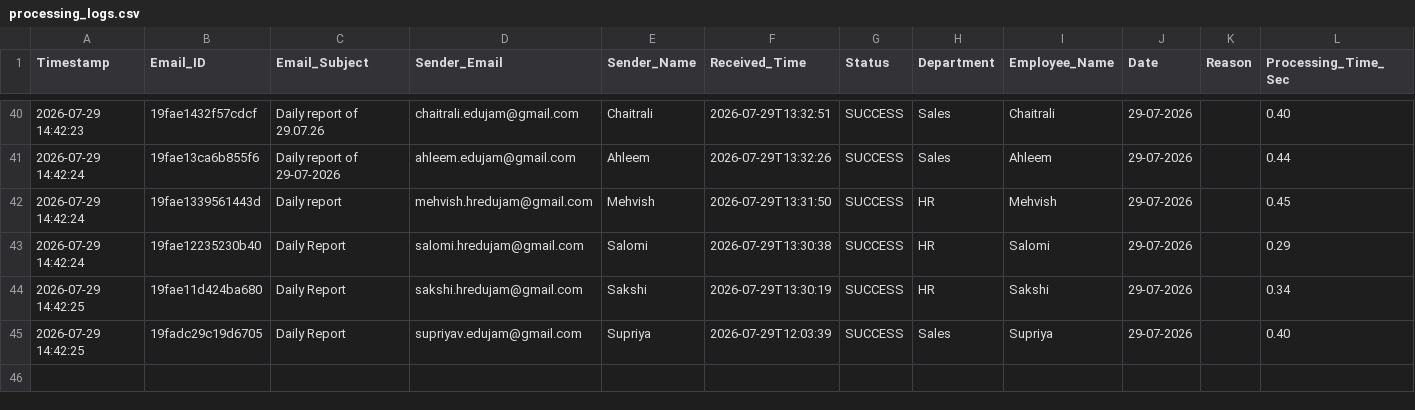
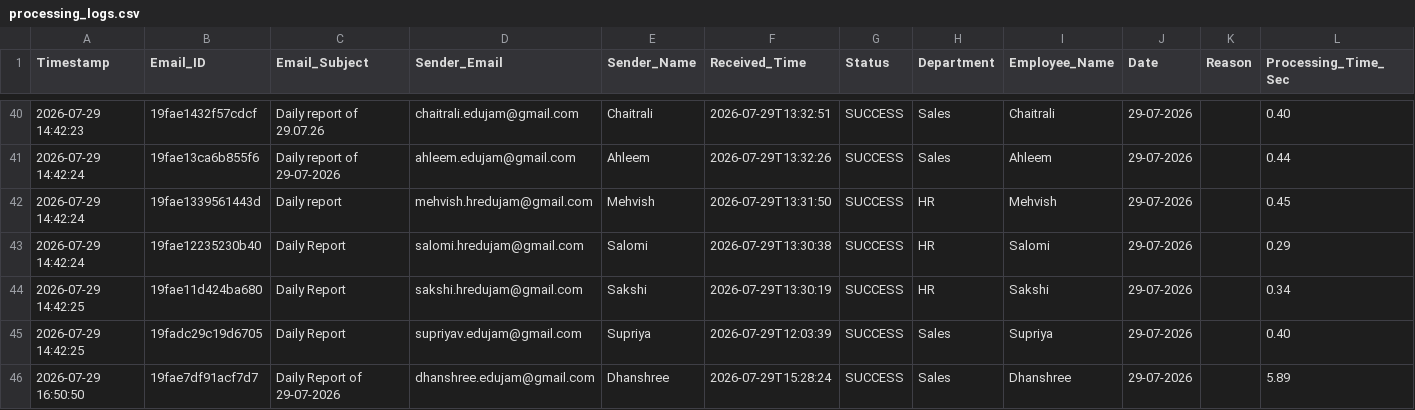
Before and after one commit to Hardik0241/Report_Automation, a CSV file: Working_Report_Editor/logs/processing_logs.csv, drawn as a sheet; only a part is shown, gaps mark what is left out; the diff names each change by its address in the sheet, - before the commit and + after, or states it on an @@ line.

```diff
--- a/Working_Report_Editor/logs/processing_logs.csv
+++ b/Working_Report_Editor/logs/processing_logs.csv
+row 46: 2026-07-29 16:50:50 | 19fae7df91acf7d7 | Daily Report of 29-07-2026 | dhanshree.edujam@gmail.com | Dhanshree | 2026-07-29T15:28:24 | SUCCESS | Sales | Dhanshree | 29-07-2026 |  | 5.89
```
